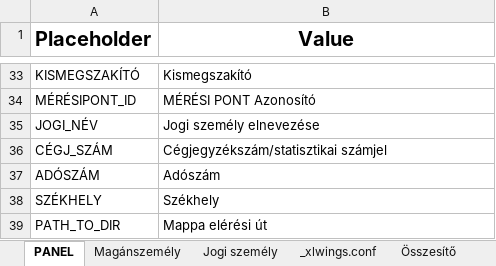
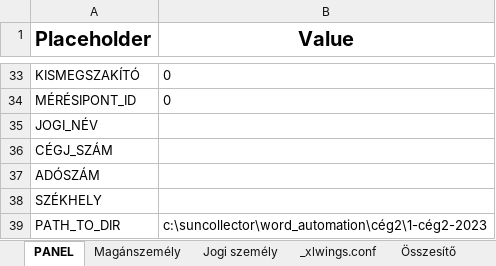
Before and after one commit to ErnstRobert/AUTOMATA, an Excel workbook: word_automation/word_automation.xlsm, sheet PANEL, drawn as a sheet; only a part is shown, gaps mark what is left out; values as stored, in another font and other column widths than the file's, no borders; the diff covers the shown part only; the diff names each change by its address in the sheet, - before the commit and + after, or states it on an @@ line.

```diff
--- a/word_automation/word_automation.xlsm (sheet PANEL)
+++ b/word_automation/word_automation.xlsm (sheet PANEL)
-B33 (Value): Kismegszakító
+B33 (Value): 0
-B34 (Value): MÉRÉSI PONT Azonosító
+B34 (Value): 0
-B35 (Value): Jogi személy elnevezése
+B35 (Value): (empty)
-B36 (Value): Cégjegyzékszám/statisztikai számjel
+B36 (Value): (empty)
-B37 (Value): Adószám
+B37 (Value): (empty)
-B38 (Value): Székhely
+B38 (Value): (empty)
-B39 (Value): Mappa elérési út
+B39 (Value): c:\suncollector\word_automation\cég2\1-cég2-2023
```
Also changed, not shown: 27 edited cells elsewhere in this sheet, sheet Összesítő, sheet Magánszemély, 1 other file.
